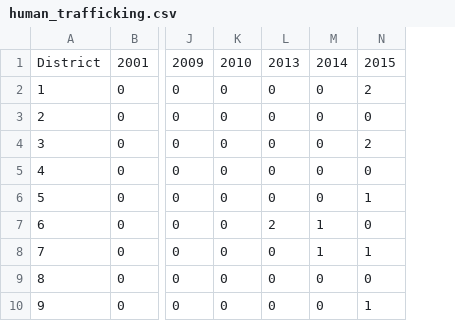
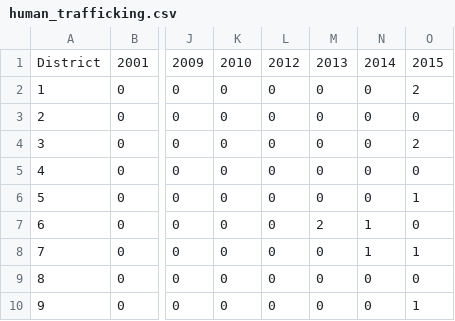
Before and after one commit to UW-CSE442-WI20/FP-chicago-crime-analysis, a CSV file: src/human_trafficking.csv, drawn as a sheet; only a part is shown, gaps mark what is left out; the diff names each change by its address in the sheet, - before the commit and + after, or states it on an @@ line.

Commit message:
fix data

```diff
--- a/src/human_trafficking.csv
+++ b/src/human_trafficking.csv
+column M, rows 1-10: 2013 | 0 | 0 | 0 | 0 | 0 | 2 | 0 | 0 | 0
-L1: 2013
+L1: 2012
-L7: 2
+L7: 0
```
Also changed, not shown: 1 other file.
